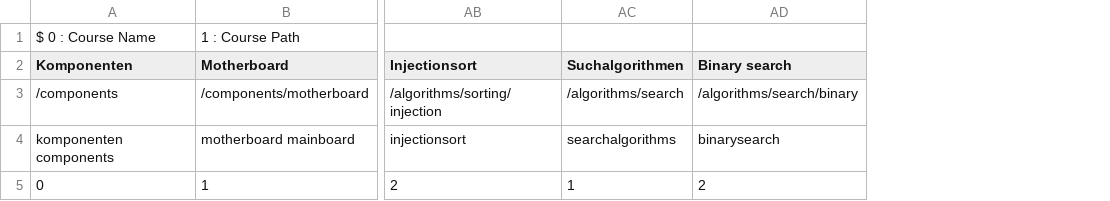
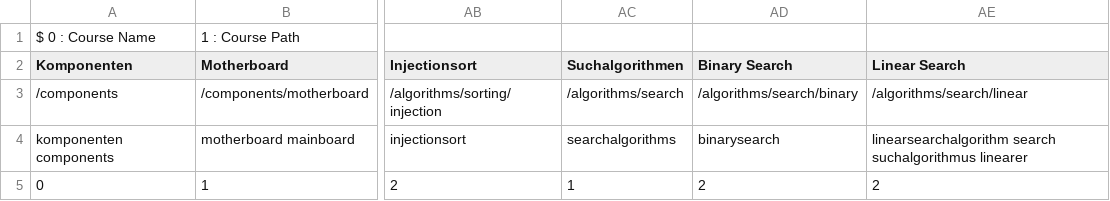
Before and after one commit to DominicWuest/Maturaarbeit, a CSV file: data/courses.csv, drawn as a sheet; only a part is shown, gaps mark what is left out; the diff names each change by its address in the sheet, - before the commit and + after, or states it on an @@ line.

```diff
--- a/data/courses.csv
+++ b/data/courses.csv
+column AE (Linear Search), rows 3-5: /algorithms/search/linear | linearsearchalgorithm search suchalgorithmus linearer | 2
-AD2: Binary search
+AD2: Binary Search
```
Also changed, not shown: 3 other files.
